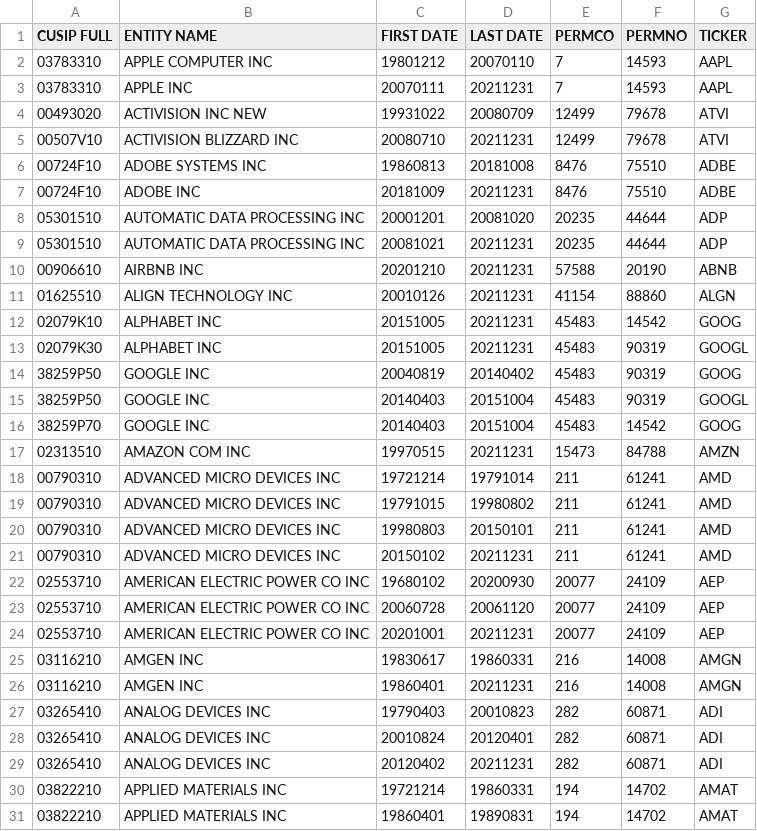
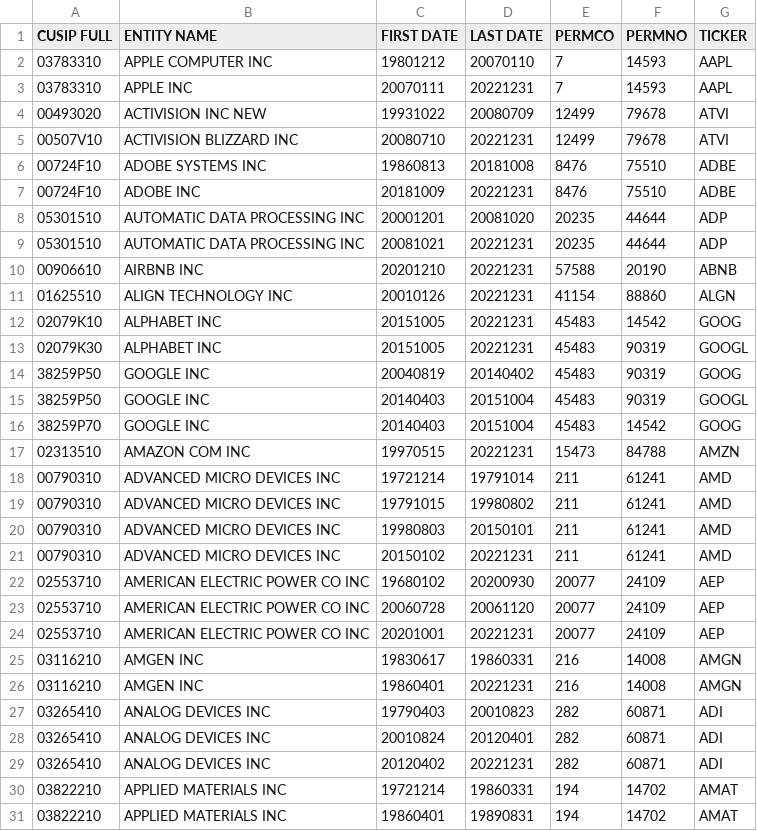
Before and after one commit to NSeifi/MSc-Project, a CSV file: dataset-creation/nasdaq-100.csv, drawn as a sheet; only a part is shown; the diff covers the shown part only.

Commit message:
framework updated to use the data up to the year 2022

```diff
--- a/dataset-creation/nasdaq-100.csv
+++ b/dataset-creation/nasdaq-100.csv
@@ -2,13 +2,13 @@ CUSIP FULL	ENTITY NAME	FIRST DATE	LAST DATE	PERMCO	PERMNO	TICKER
 03783310	APPLE COMPUTER INC	19801212	20070110	7	14593	AAPL
-03783310	APPLE INC	20070111	20211231	7	14593	AAPL
+03783310	APPLE INC	20070111	20221231	7	14593	AAPL
 00493020	ACTIVISION INC NEW	19931022	20080709	12499	79678	ATVI
-00507V10	ACTIVISION BLIZZARD INC	20080710	20211231	12499	79678	ATVI
+00507V10	ACTIVISION BLIZZARD INC	20080710	20221231	12499	79678	ATVI
 00724F10	ADOBE SYSTEMS INC	19860813	20181008	8476	75510	ADBE
-00724F10	ADOBE INC	20181009	20211231	8476	75510	ADBE
+00724F10	ADOBE INC	20181009	20221231	8476	75510	ADBE
 05301510	AUTOMATIC DATA PROCESSING INC	20001201	20081020	20235	44644	ADP
-05301510	AUTOMATIC DATA PROCESSING INC	20081021	20211231	20235	44644	ADP
-00906610	AIRBNB INC	20201210	20211231	57588	20190	ABNB
-01625510	ALIGN TECHNOLOGY INC	20010126	20211231	41154	88860	ALGN
-02079K10	ALPHABET INC	20151005	20211231	45483	14542	GOOG
-02079K30	ALPHABET INC	20151005	20211231	45483	90319	GOOGL
+05301510	AUTOMATIC DATA PROCESSING INC	20081021	20221231	20235	44644	ADP
+00906610	AIRBNB INC	20201210	20221231	57588	20190	ABNB
+01625510	ALIGN TECHNOLOGY INC	20010126	20221231	41154	88860	ALGN
+02079K10	ALPHABET INC	20151005	20221231	45483	14542	GOOG
+02079K30	ALPHABET INC	20151005	20221231	45483	90319	GOOGL
 38259P50	GOOGLE INC	20040819	20140402	45483	90319	GOOG
@@ -16,3 +16,3 @@ CUSIP FULL	ENTITY NAME	FIRST DATE	LAST DATE	PERMCO	PERMNO	TICKER
 38259P70	GOOGLE INC	20140403	20151004	45483	14542	GOOG
-02313510	AMAZON COM INC	19970515	20211231	15473	84788	AMZN
+02313510	AMAZON COM INC	19970515	20221231	15473	84788	AMZN
 00790310	ADVANCED MICRO DEVICES INC	19721214	19791014	211	61241	AMD
@@ -20,11 +20,11 @@ CUSIP FULL	ENTITY NAME	FIRST DATE	LAST DATE	PERMCO	PERMNO	TICKER
 00790310	ADVANCED MICRO DEVICES INC	19980803	20150101	211	61241	AMD
-00790310	ADVANCED MICRO DEVICES INC	20150102	20211231	211	61241	AMD
+00790310	ADVANCED MICRO DEVICES INC	20150102	20221231	211	61241	AMD
 02553710	AMERICAN ELECTRIC POWER CO INC	19680102	20200930	20077	24109	AEP
 02553710	AMERICAN ELECTRIC POWER CO INC	20060728	20061120	20077	24109	AEP
-02553710	AMERICAN ELECTRIC POWER CO INC	20201001	20211231	20077	24109	AEP
+02553710	AMERICAN ELECTRIC POWER CO INC	20201001	20221231	20077	24109	AEP
 03116210	AMGEN INC	19830617	19860331	216	14008	AMGN
-03116210	AMGEN INC	19860401	20211231	216	14008	AMGN
+03116210	AMGEN INC	19860401	20221231	216	14008	AMGN
 03265410	ANALOG DEVICES INC	19790403	20010823	282	60871	ADI
 03265410	ANALOG DEVICES INC	20010824	20120401	282	60871	ADI
-03265410	ANALOG DEVICES INC	20120402	20211231	282	60871	ADI
+03265410	ANALOG DEVICES INC	20120402	20221231	282	60871	ADI
 03822210	APPLIED MATERIALS INC	19721214	19860331	194	14702	AMAT
```
Also changed, not shown: 88 edited cells elsewhere in this file, 11 other files.
